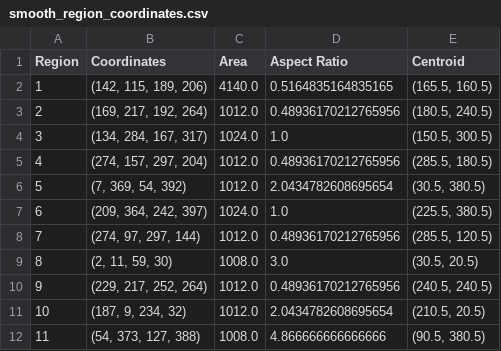
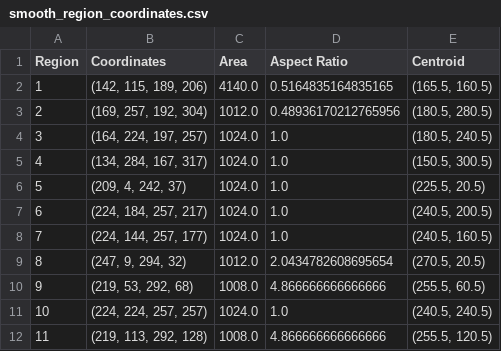
Before and after one commit to diksha-ashkid/Text2Poster-ICASSP-22, a CSV file: display/smooth_region_coordinates.csv, drawn as a sheet; only a part is shown; the diff covers the shown part only.

```diff
--- a/display/smooth_region_coordinates.csv
+++ b/display/smooth_region_coordinates.csv
@@ -2,11 +2,11 @@ Region,Coordinates,Area,Aspect Ratio,Centroid
 1,"(142, 115, 189, 206)",4140.0,0.5164835164835165,"(165.5, 160.5)"
-2,"(169, 217, 192, 264)",1012.0,0.48936170212765956,"(180.5, 240.5)"
-3,"(134, 284, 167, 317)",1024.0,1.0,"(150.5, 300.5)"
-4,"(274, 157, 297, 204)",1012.0,0.48936170212765956,"(285.5, 180.5)"
-5,"(7, 369, 54, 392)",1012.0,2.0434782608695654,"(30.5, 380.5)"
-6,"(209, 364, 242, 397)",1024.0,1.0,"(225.5, 380.5)"
-7,"(274, 97, 297, 144)",1012.0,0.48936170212765956,"(285.5, 120.5)"
-8,"(2, 11, 59, 30)",1008.0,3.0,"(30.5, 20.5)"
-9,"(229, 217, 252, 264)",1012.0,0.48936170212765956,"(240.5, 240.5)"
-10,"(187, 9, 234, 32)",1012.0,2.0434782608695654,"(210.5, 20.5)"
-11,"(54, 373, 127, 388)",1008.0,4.866666666666666,"(90.5, 380.5)"
+2,"(169, 257, 192, 304)",1012.0,0.48936170212765956,"(180.5, 280.5)"
+3,"(164, 224, 197, 257)",1024.0,1.0,"(180.5, 240.5)"
+4,"(134, 284, 167, 317)",1024.0,1.0,"(150.5, 300.5)"
+5,"(209, 4, 242, 37)",1024.0,1.0,"(225.5, 20.5)"
+6,"(224, 184, 257, 217)",1024.0,1.0,"(240.5, 200.5)"
+7,"(224, 144, 257, 177)",1024.0,1.0,"(240.5, 160.5)"
+8,"(247, 9, 294, 32)",1012.0,2.0434782608695654,"(270.5, 20.5)"
+9,"(219, 53, 292, 68)",1008.0,4.866666666666666,"(255.5, 60.5)"
+10,"(224, 224, 257, 257)",1024.0,1.0,"(240.5, 240.5)"
+11,"(219, 113, 292, 128)",1008.0,4.866666666666666,"(255.5, 120.5)"
```
Also changed, not shown: 64 edited cells elsewhere in this file, 5 other files.
